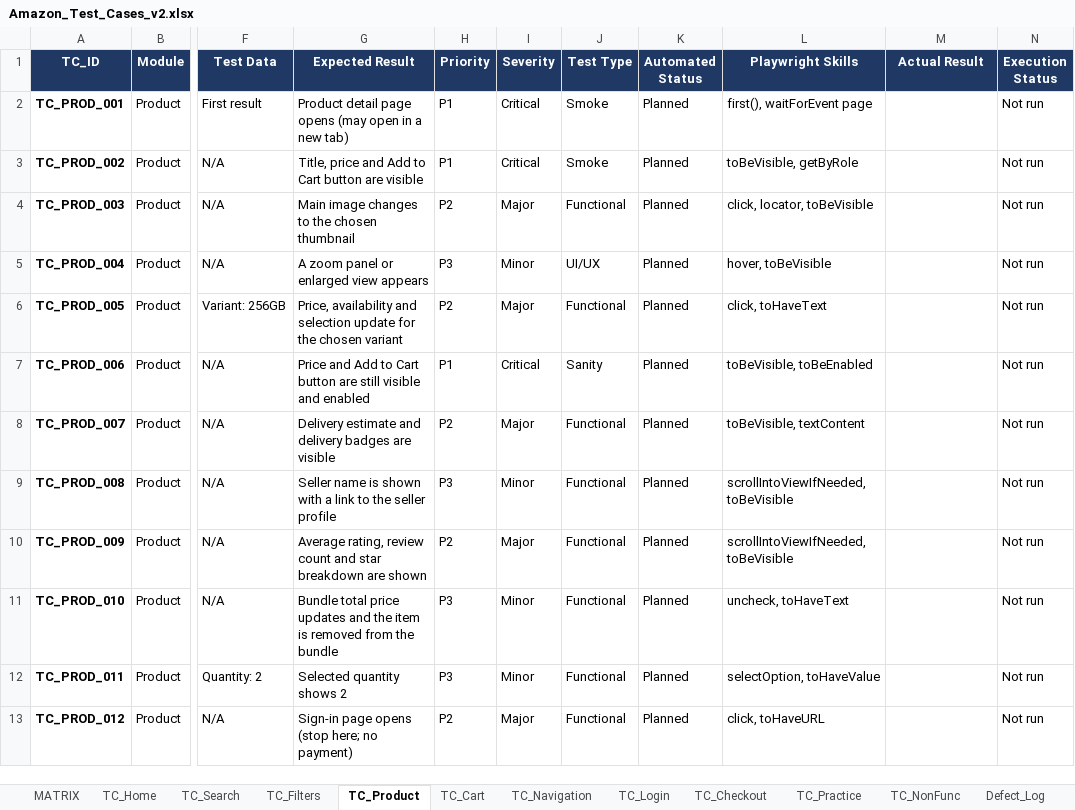
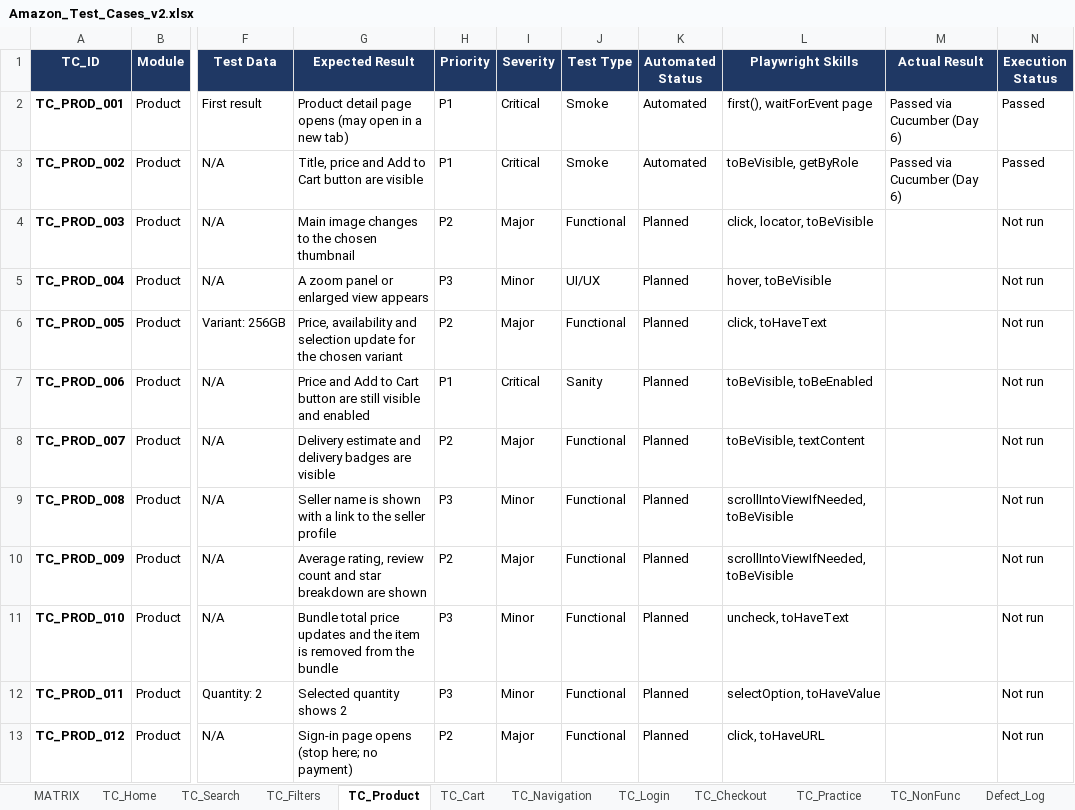
Before and after one commit to Saitej8125/amazon-automation-framework, an Excel workbook: test-cases/Amazon_Test_Cases_v2.xlsx, sheet TC_Product, drawn as a sheet; only a part is shown, gaps mark what is left out; values as stored, in another font and other column widths than the file's, no borders; conditional formats not drawn; the diff names each change by its address in the sheet, - before the commit and + after, or states it on an @@ line.

```diff
--- a/test-cases/Amazon_Test_Cases_v2.xlsx (sheet TC_Product)
+++ b/test-cases/Amazon_Test_Cases_v2.xlsx (sheet TC_Product)
-K2:K3 (Automated Status): Planned
+K2:K3 (Automated Status): Automated
-M2:M3 (Actual Result): (empty)
+M2:M3 (Actual Result): Passed via Cucumber (Day 6)
-N2:N3 (Execution Status): Not run
+N2:N3 (Execution Status): Passed
```
Also changed, not shown: sheet MATRIX, sheet TC_Cart, 5 other files.
